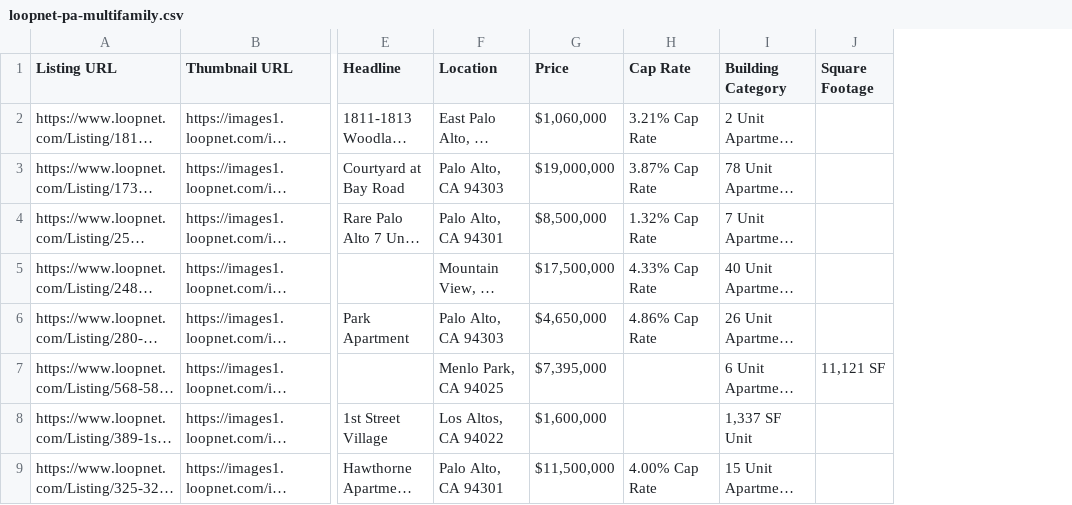
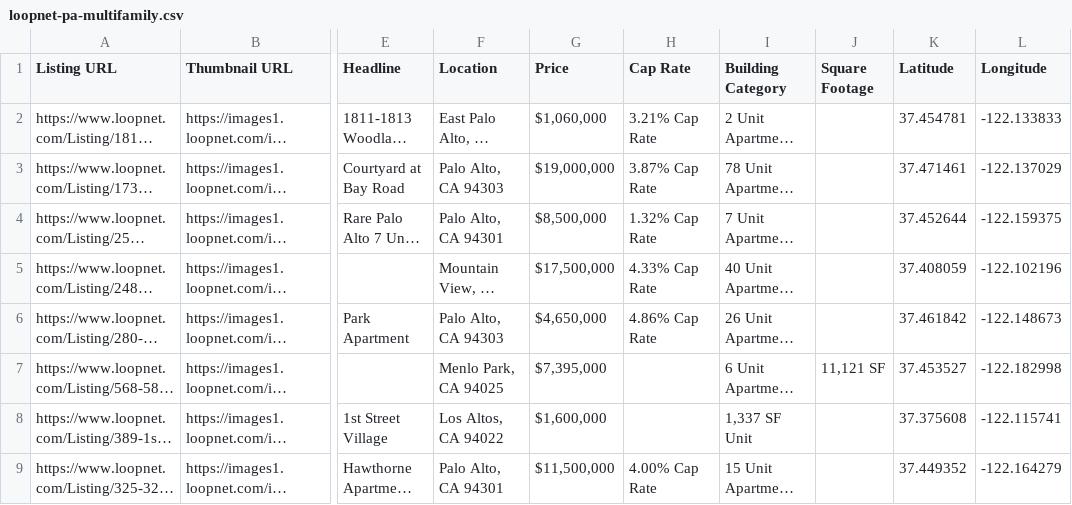
Before and after one commit to jahaskell53/ui-cre, a CSV file: scrapes/loopnet-pa-multifamily.csv, drawn as a sheet; only a part is shown, gaps mark what is left out; long unchanged cells end in …; the diff names each change by its address in the sheet, - before the commit and + after, or states it on an @@ line.

Commit message:
feat: add latitude and longitude data to loopnet-pa-multifamily.csv

```diff
--- a/scrapes/loopnet-pa-multifamily.csv
+++ b/scrapes/loopnet-pa-multifamily.csv
+column K (Latitude), rows 2-9: 37.454781 | 37.471461 | 37.452644 | 37.408059 | 37.461842 | 37.453527 | 37.375608 | 37.449352
+column L (Longitude), rows 2-9: -122.133833 | -122.137029 | -122.159375 | -122.102196 | -122.148673 | -122.182998 | -122.115741 | -122.164279
```
